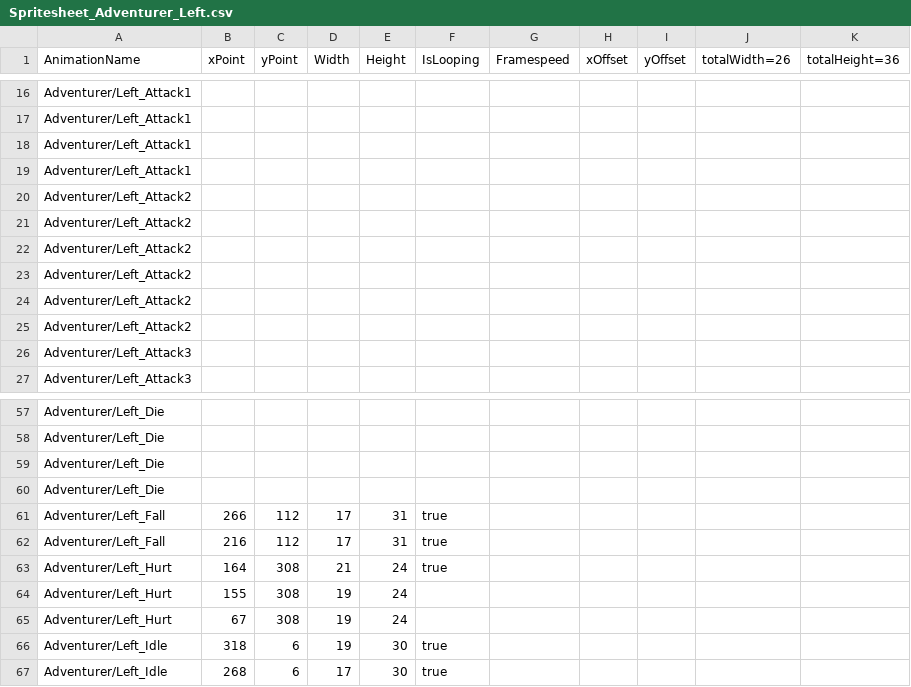
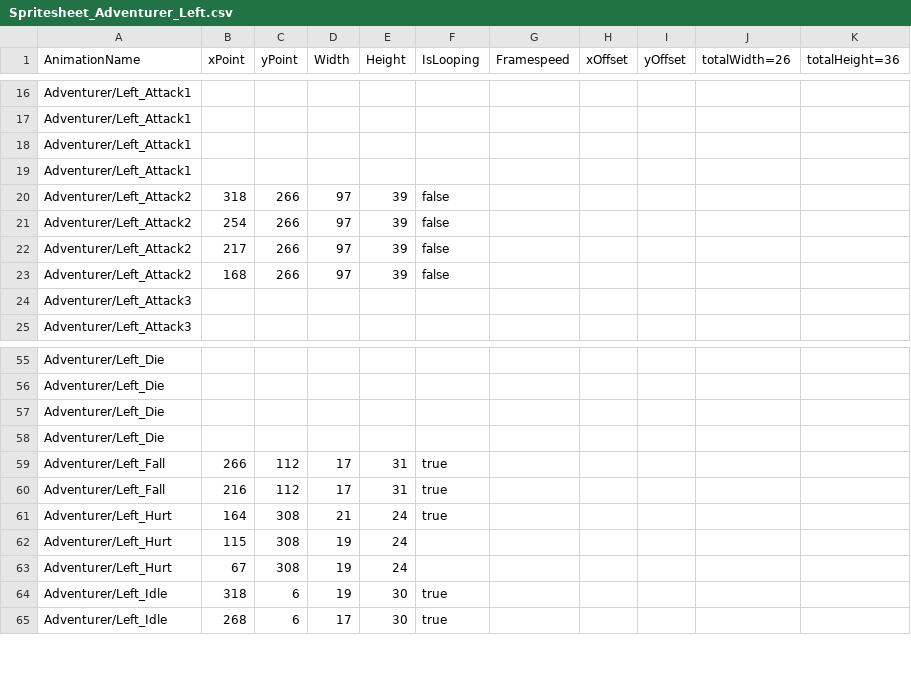
Before and after one commit to zenohattas/GameProject2EA, a CSV file: GameProjectCode/GameProjectCode/Content/Adventurer/Spritesheet_Adventurer_Left.csv, drawn as a sheet; only a part is shown, gaps mark what is left out; removed rows and columns are numbered as before the commit, all else as after; the diff names each change by its address in the sheet, - before the commit and + after, or states it on an @@ line.

```diff
--- a/GameProjectCode/GameProjectCode/Content/Adventurer/Spritesheet_Adventurer_Left.csv
+++ b/GameProjectCode/GameProjectCode/Content/Adventurer/Spritesheet_Adventurer_Left.csv
-row 20: Adventurer/Left_Attack2
-row 21: Adventurer/Left_Attack2
-row 22: Adventurer/Left_Attack2
-row 23: Adventurer/Left_Attack2
-row 24: Adventurer/Left_Attack2
-row 25: Adventurer/Left_Attack2
+row 20: Adventurer/Left_Attack2 | 318 | 266 | 97 | 39 | false
+row 21: Adventurer/Left_Attack2 | 254 | 266 | 97 | 39 | false
+row 22: Adventurer/Left_Attack2 | 217 | 266 | 97 | 39 | false
+row 23: Adventurer/Left_Attack2 | 168 | 266 | 97 | 39 | false
-B62 (xPoint): 155
+B62 (xPoint): 115
```
Also changed, not shown: GameProjectCode/GameProjectCode/Content/Environment/Environment_Blocks.csv, GameProjectCode/GameProjectCode/Content/Stages/Stage1.csv, 23 other files.
